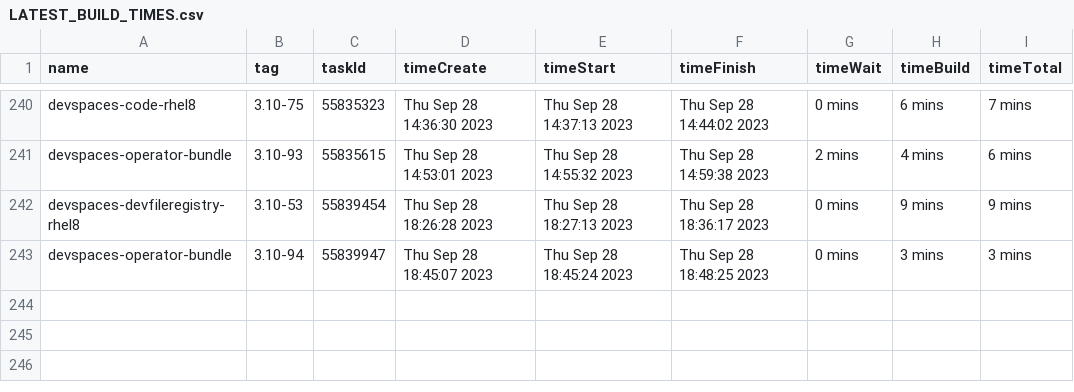
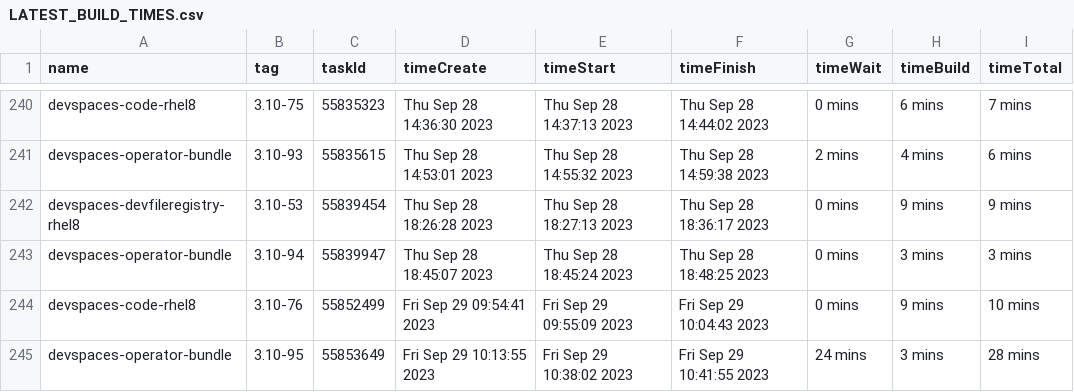
Before and after one commit to redhat-developer/devspaces, a CSV file: dependencies/LATEST_BUILD_TIMES.csv, drawn as a sheet; only a part is shown, gaps mark what is left out.

Commit message:
chore: Update dependencies/LATEST_IMAGES, COMMITS, DIGESTS, INDEXES, BUILD_TIMES
Signed-off-by: devstudio-release <nickboldt+devstudio-release@gmail.com>

```diff
--- a/dependencies/LATEST_BUILD_TIMES.csv
+++ b/dependencies/LATEST_BUILD_TIMES.csv
@@ -243 +243,3 @@
 "devspaces-operator-bundle","3.10-94",55839947,"Thu Sep 28 18:45:07 2023","Thu Sep 28 18:45:24 2023","Thu Sep 28 18:48:25 2023","0 mins","3 mins","3 mins"
+"devspaces-code-rhel8","3.10-76",55852499,"Fri Sep 29 09:54:41 2023","Fri Sep 29 09:55:09 2023","Fri Sep 29 10:04:43 2023","0 mins","9 mins","10 mins"
+"devspaces-operator-bundle","3.10-95",55853649,"Fri Sep 29 10:13:55 2023","Fri Sep 29 10:38:02 2023","Fri Sep 29 10:41:55 2023","24 mins","3 mins","28 mins"
```
Also changed, not shown: 6 other files.
